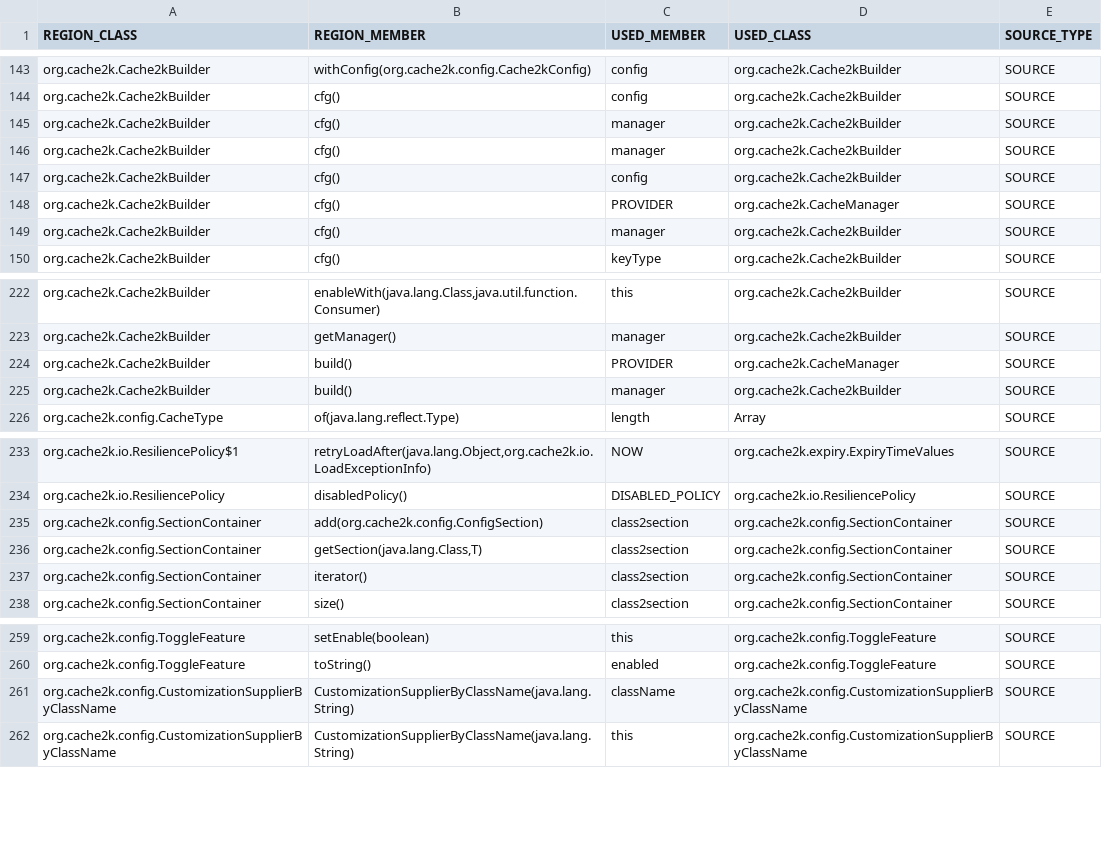
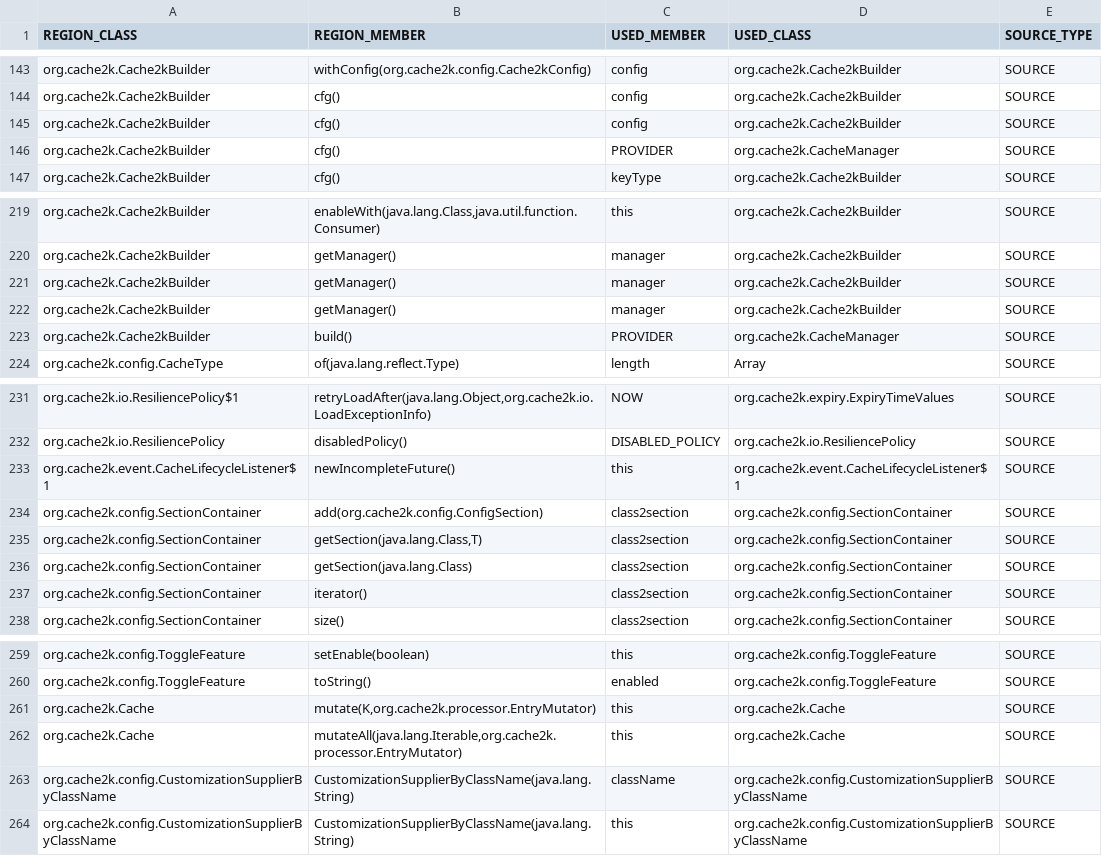
Before and after one commit to nimakarimipour/cache2k, a TSV file: annotator-out/0/field_impacted_region_map.tsv, drawn as a sheet; only a part is shown, gaps mark what is left out; removed rows and columns are numbered as before the commit, all else as after; the diff covers the shown part only; the diff names each change by its address in the sheet, - before the commit and + after, or states it on an @@ line.

```diff
--- a/annotator-out/0/field_impacted_region_map.tsv
+++ b/annotator-out/0/field_impacted_region_map.tsv
-row 145: org.cache2k.Cache2kBuilder | cfg() | manager | org.cache2k.Cache2kBuilder | SOURCE
-row 146: org.cache2k.Cache2kBuilder | cfg() | manager | org.cache2k.Cache2kBuilder | SOURCE
-row 149: org.cache2k.Cache2kBuilder | cfg() | manager | org.cache2k.Cache2kBuilder | SOURCE
+row 221: org.cache2k.Cache2kBuilder | getManager() | manager | org.cache2k.Cache2kBuilder | SOURCE
+row 222: org.cache2k.Cache2kBuilder | getManager() | manager | org.cache2k.Cache2kBuilder | SOURCE
-row 225: org.cache2k.Cache2kBuilder | build() | manager | org.cache2k.Cache2kBuilder | SOURCE
+row 233: org.cache2k.event.CacheLifecycleListener$1 | newIncompleteFuture() | this | org.cache2k.event.CacheLifecycleListener$1 | SOURCE
+row 236: org.cache2k.config.SectionContainer | getSection(java.lang.Class) | class2section | org.cache2k.config.SectionContainer | SOURCE
+row 261: org.cache2k.Cache | mutate(K,org.cache2k.processor.EntryMutator) | this | org.cache2k.Cache | SOURCE
+row 262: org.cache2k.Cache | mutateAll(java.lang.Iterable,org.cache2k.processor.EntryMutator) | this | org.cache2k.Cache | SOURCE
```
Also changed, not shown: 2 added rows and 2 edited cells elsewhere in this file, annotator-out/0/class_records.tsv, annotator-out/0/method_impacted_region_map.tsv, 35 other files.
